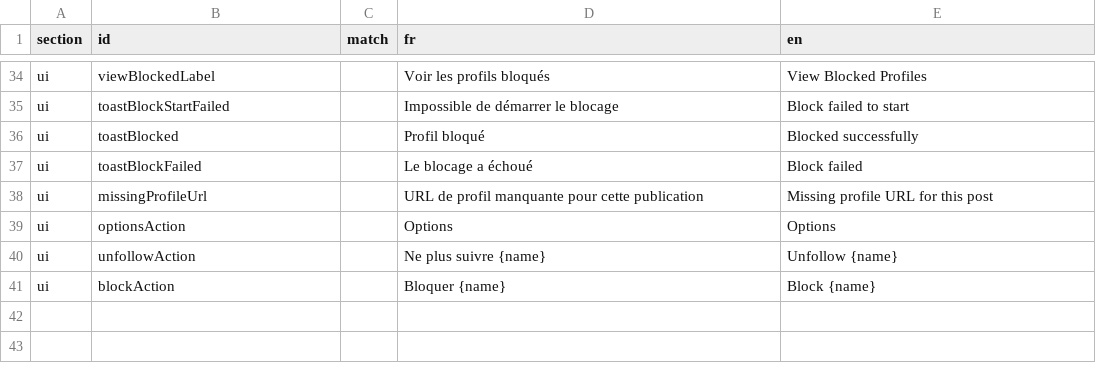
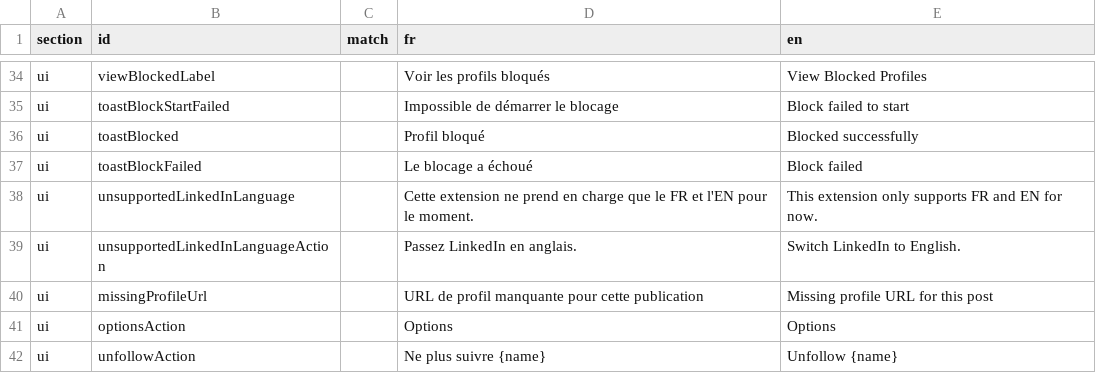
Before and after one commit to charlesbail/linkedin-curator, a CSV file: linkedinPhrases.csv, drawn as a sheet; only a part is shown, gaps mark what is left out; the shorter side is filled out with more unchanged rows.

Commit message:
Add support for unsupported LinkedIn languages with user notification. Introduced a permanent notice for users when LinkedIn's interface language is outside the supported locales (FR and EN). Updated `linkedinPhrases.csv` and `linkedinPhrases.ts` for new translation phrases, and modified content script to display the notice dynamically based on language settings.

```diff
--- a/linkedinPhrases.csv
+++ b/linkedinPhrases.csv
@@ -37,2 +37,4 @@ ui,toastBlocked,,Profil bloqué,Blocked successfully
 ui,toastBlockFailed,,Le blocage a échoué,Block failed
+ui,unsupportedLinkedInLanguage,,Cette extension ne prend en charge que le FR et l'EN pour le moment.,This extension only supports FR and EN for now.
+ui,unsupportedLinkedInLanguageAction,,Passez LinkedIn en anglais.,Switch LinkedIn to English.
 ui,missingProfileUrl,,URL de profil manquante pour cette publication,Missing profile URL for this post
```
Also changed, not shown: 3 other files.
